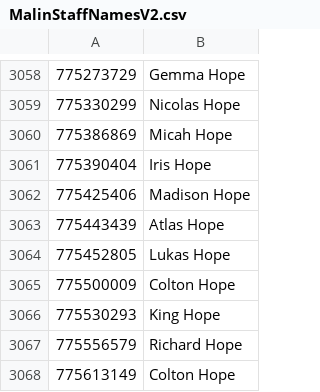
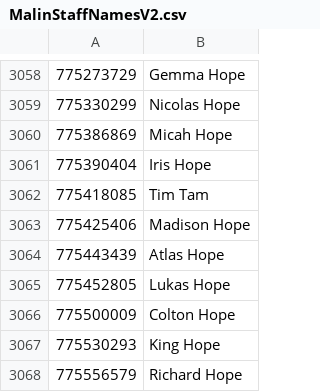
Before and after one commit to KrisLuik/Master-File-Project, a CSV file: bin/Debug/MalinStaffNamesV2.csv, drawn as a sheet; only a part is shown, gaps mark what is left out; the shorter side is filled out with more unchanged rows; the diff names each change by its address in the sheet, - before the commit and + after, or states it on an @@ line.

```diff
--- a/bin/Debug/MalinStaffNamesV2.csv
+++ b/bin/Debug/MalinStaffNamesV2.csv
+row 3062: 775418085 | Tim Tam
```
Also changed, not shown: 6 other files.
